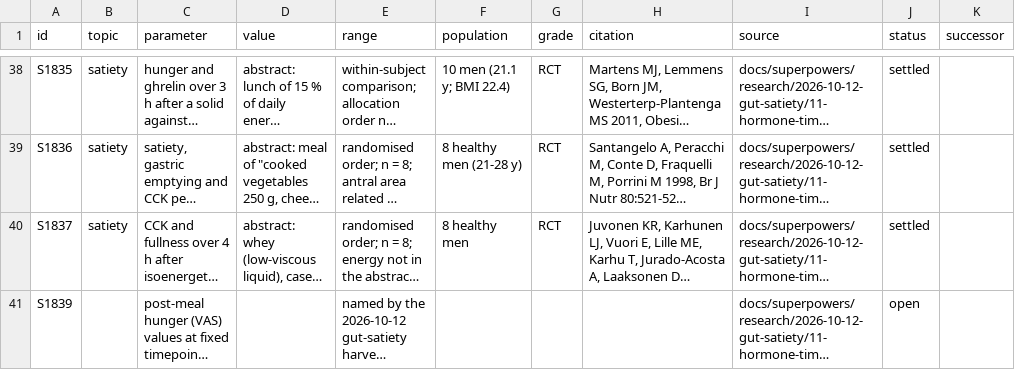
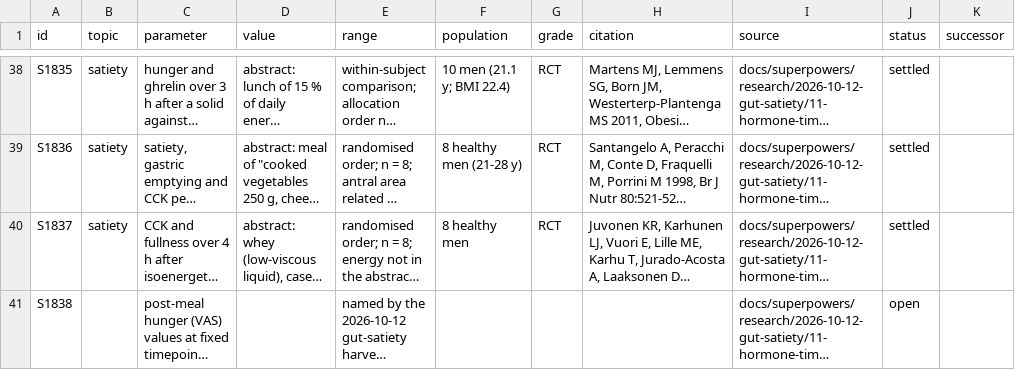
Before and after one commit to wengera/zomboid-mod-nutrition, a TSV file: docs/superpowers/research/2026-10-12-gut-satiety/11-rows.tsv, drawn as a sheet; only a part is shown, gaps mark what is left out; long unchanged cells end in …; the diff names each change by its address in the sheet, - before the commit and + after, or states it on an @@ line.

Commit message:
Science: S1799-S1894 minted from the gut-satiety harvests 11-13 after their citation reviews; the part files and reports renumbered to the minted ids (Plan 11g Task 2)

```diff
--- a/docs/superpowers/research/2026-10-12-gut-satiety/11-rows.tsv
+++ b/docs/superpowers/research/2026-10-12-gut-satiety/11-rows.tsv
-A41 (id): S1839
+A41 (id): S1838
```
Also changed, not shown: docs/superpowers/research/2026-10-12-gut-satiety/12-rows.tsv, docs/superpowers/research/2026-10-12-gut-satiety/13-rows.tsv, 4 other files.
